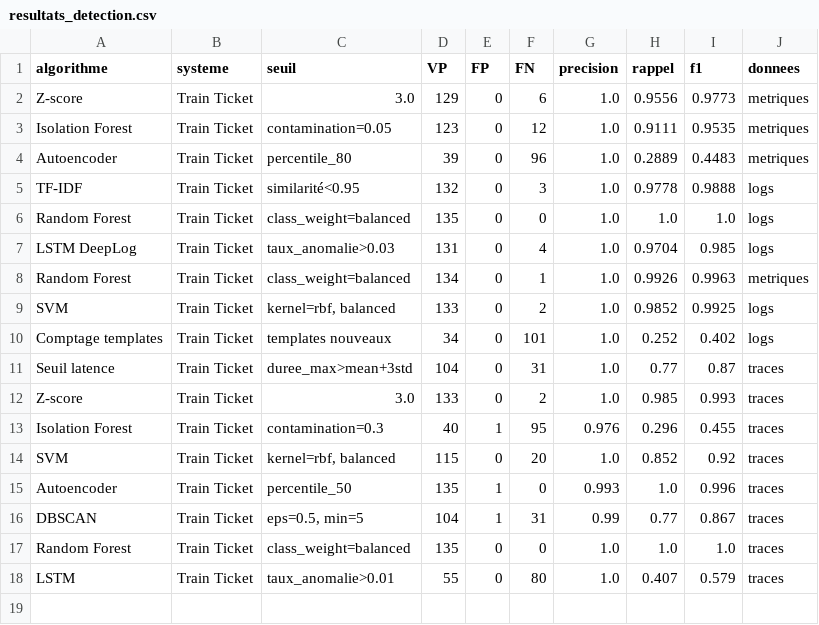
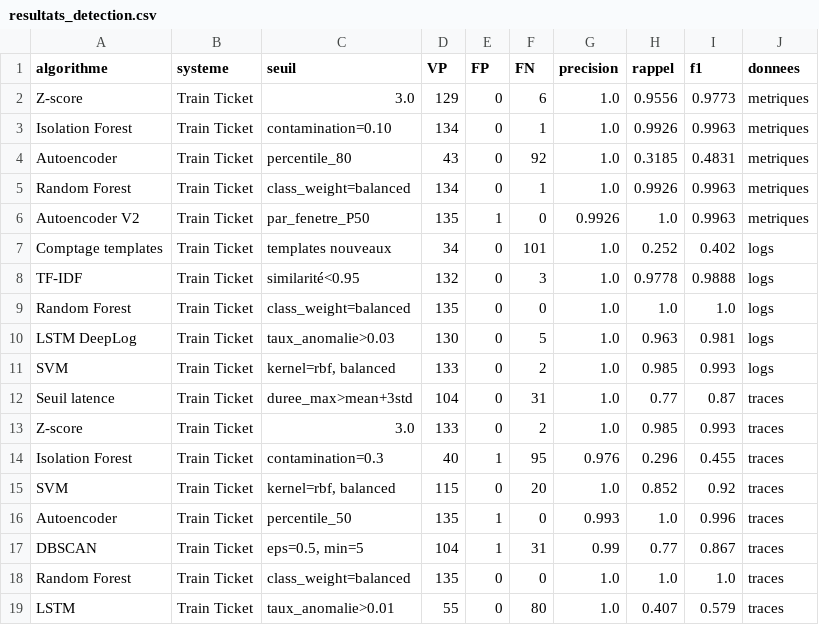
Before and after one commit to Eunicepris/Intelligent_observability, a CSV file: results/resultats_detection.csv, drawn as a sheet.

Commit message:
feat: IF optimisé (99.6%) + Autoencoder V2 + rapport complet Train Ticket

```diff
--- a/results/resultats_detection.csv
+++ b/results/resultats_detection.csv
@@ -2,10 +2,11 @@ algorithme,systeme,seuil,VP,FP,FN,precision,rappel,f1,donnees
 Z-score,Train Ticket,3.0,129,0,6,1.0,0.9556,0.9773,metriques
-Isolation Forest,Train Ticket,contamination=0.05,123,0,12,1.0,0.9111,0.9535,metriques
-Autoencoder,Train Ticket,percentile_80,39,0,96,1.0,0.2889,0.4483,metriques
+Isolation Forest,Train Ticket,contamination=0.10,134,0,1,1.0,0.9926,0.9963,metriques
+Autoencoder,Train Ticket,percentile_80,43,0,92,1.0,0.3185,0.4831,metriques
+Random Forest,Train Ticket,class_weight=balanced,134,0,1,1.0,0.9926,0.9963,metriques
+Autoencoder V2,Train Ticket,par_fenetre_P50,135,1,0,0.9926,1.0,0.9963,metriques
+Comptage templates,Train Ticket,templates nouveaux,34,0,101,1.0,0.252,0.402,logs
 TF-IDF,Train Ticket,similarité<0.95,132,0,3,1.0,0.9778,0.9888,logs
 Random Forest,Train Ticket,class_weight=balanced,135,0,0,1.0,1.0,1.0,logs
-LSTM DeepLog,Train Ticket,taux_anomalie>0.03,131,0,4,1.0,0.9704,0.985,logs
-Random Forest,Train Ticket,class_weight=balanced,134,0,1,1.0,0.9926,0.9963,metriques
-SVM,Train Ticket,"kernel=rbf, balanced",133,0,2,1.0,0.9852,0.9925,logs
-Comptage templates,Train Ticket,templates nouveaux,34,0,101,1.0,0.252,0.402,logs
+LSTM DeepLog,Train Ticket,taux_anomalie>0.03,130,0,5,1.0,0.963,0.981,logs
+SVM,Train Ticket,"kernel=rbf, balanced",133,0,2,1.0,0.985,0.993,logs
 Seuil latence,Train Ticket,duree_max>mean+3std,104,0,31,1.0,0.77,0.87,traces
```
Also changed, not shown: 1 other file.
